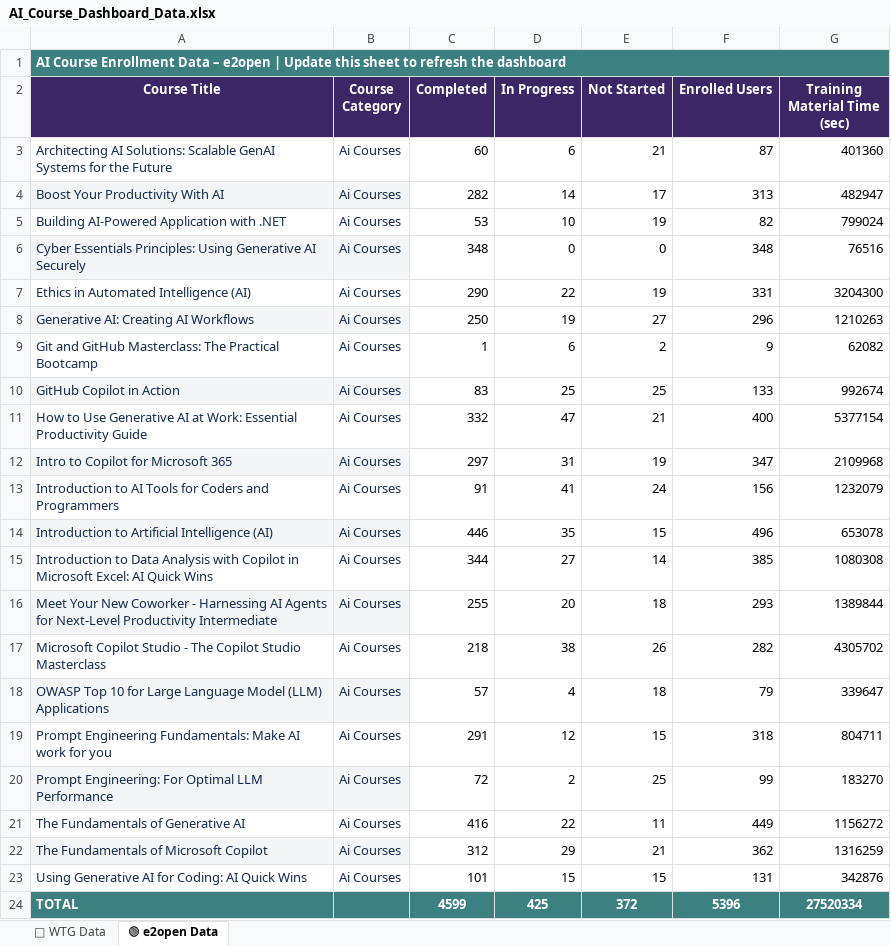
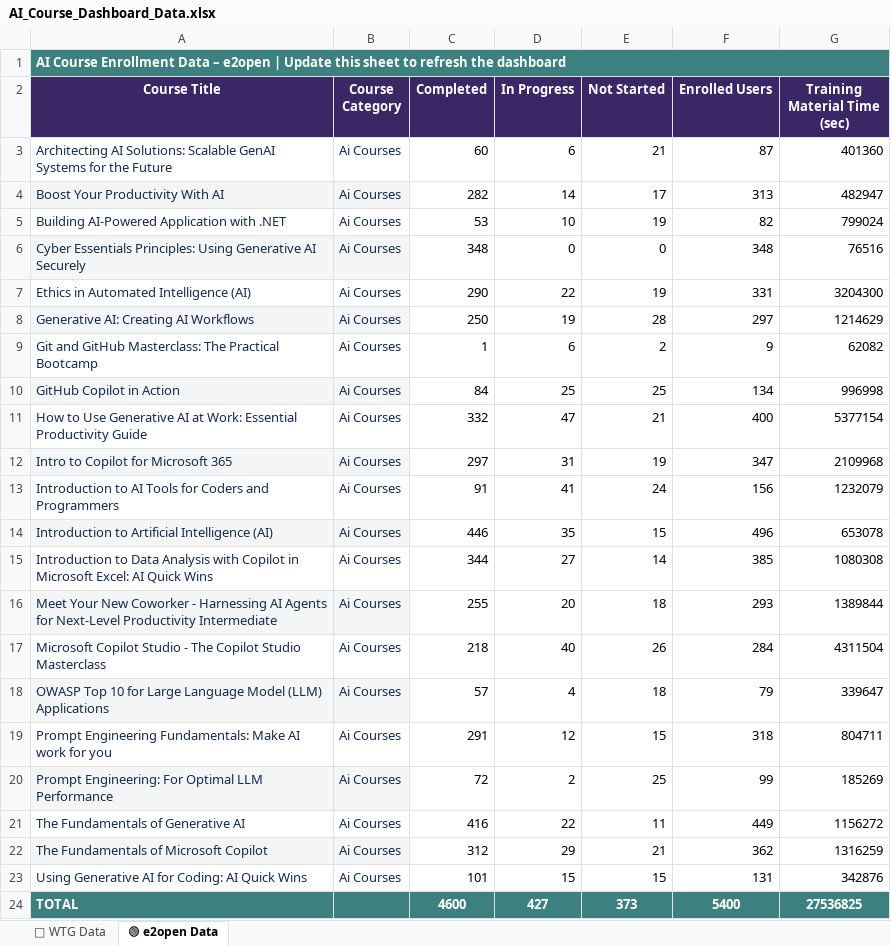
Before and after one commit to e2ulmsadmin/e2u_ai_Course_dashboard, an Excel workbook: AI_Course_Dashboard_Data.xlsx, sheet 🟢 e2open Data, drawn as a sheet; values as stored, in another font and other column widths than the file's, no borders; conditional formats not drawn; the diff names each change by its address in the sheet, - before the commit and + after, or states it on an @@ line.

Commit message:
Add files via upload

```diff
--- a/AI_Course_Dashboard_Data.xlsx (sheet 🟢 e2open Data)
+++ b/AI_Course_Dashboard_Data.xlsx (sheet 🟢 e2open Data)
-E8 (Not Started): 27
+E8 (Not Started): 28
-F8 (Enrolled Users): 296
+F8 (Enrolled Users): 297
-G8 (Training Material Time (sec)): 1210263
+G8 (Training Material Time (sec)): 1214629
-C10 (Completed): 83
+C10 (Completed): 84
-F10 (Enrolled Users): 133
+F10 (Enrolled Users): 134
-G10 (Training Material Time (sec)): 992674
+G10 (Training Material Time (sec)): 996998
-D17 (In Progress): 38
+D17 (In Progress): 40
-F17 (Enrolled Users): 282
+F17 (Enrolled Users): 284
-G17 (Training Material Time (sec)): 4305702
+G17 (Training Material Time (sec)): 4311504
-G20 (Training Material Time (sec)): 183270
+G20 (Training Material Time (sec)): 185269
-C24 (Completed): 4599
+C24 (Completed): 4600
-D24 (In Progress): 425
+D24 (In Progress): 427
-E24 (Not Started): 372
+E24 (Not Started): 373
-F24 (Enrolled Users): 5396
+F24 (Enrolled Users): 5400
-G24 (Training Material Time (sec)): 27520334
+G24 (Training Material Time (sec)): 27536825
```
Also changed, not shown: sheet 🔵 WTG Data.
